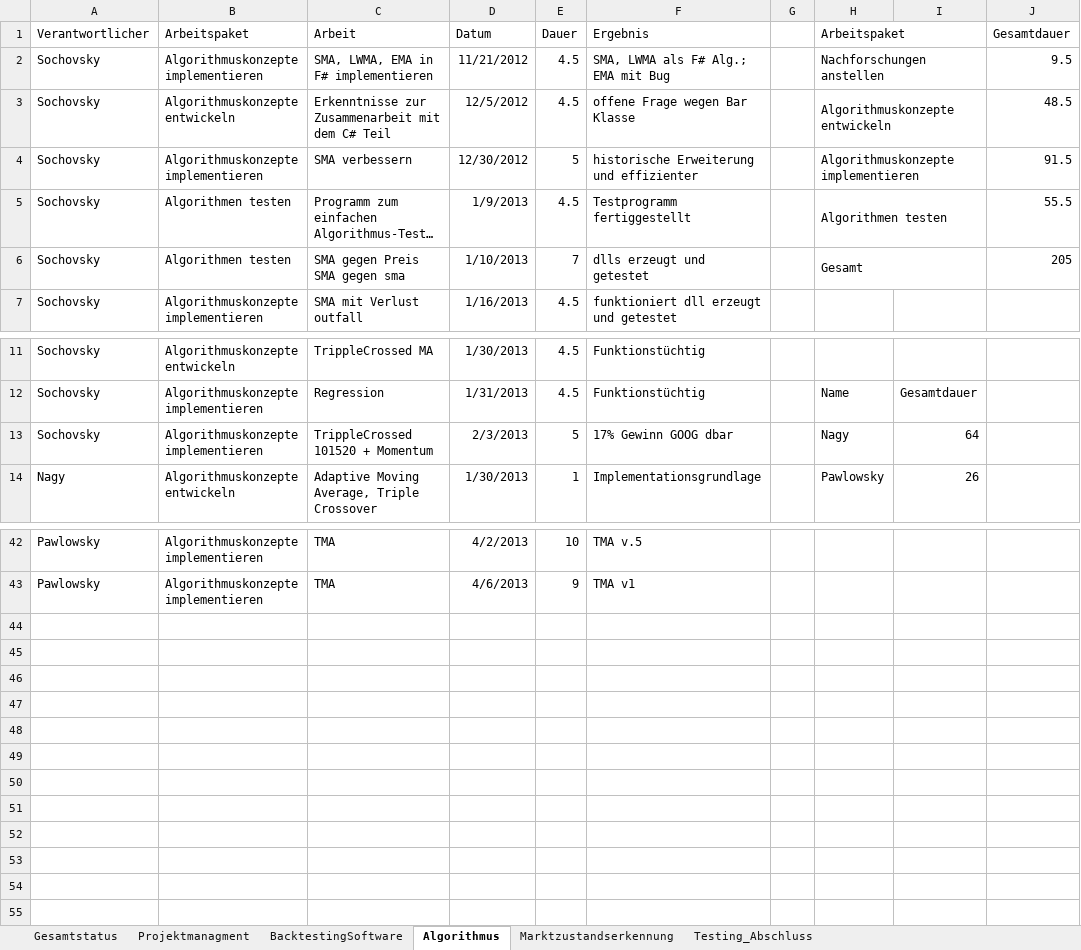
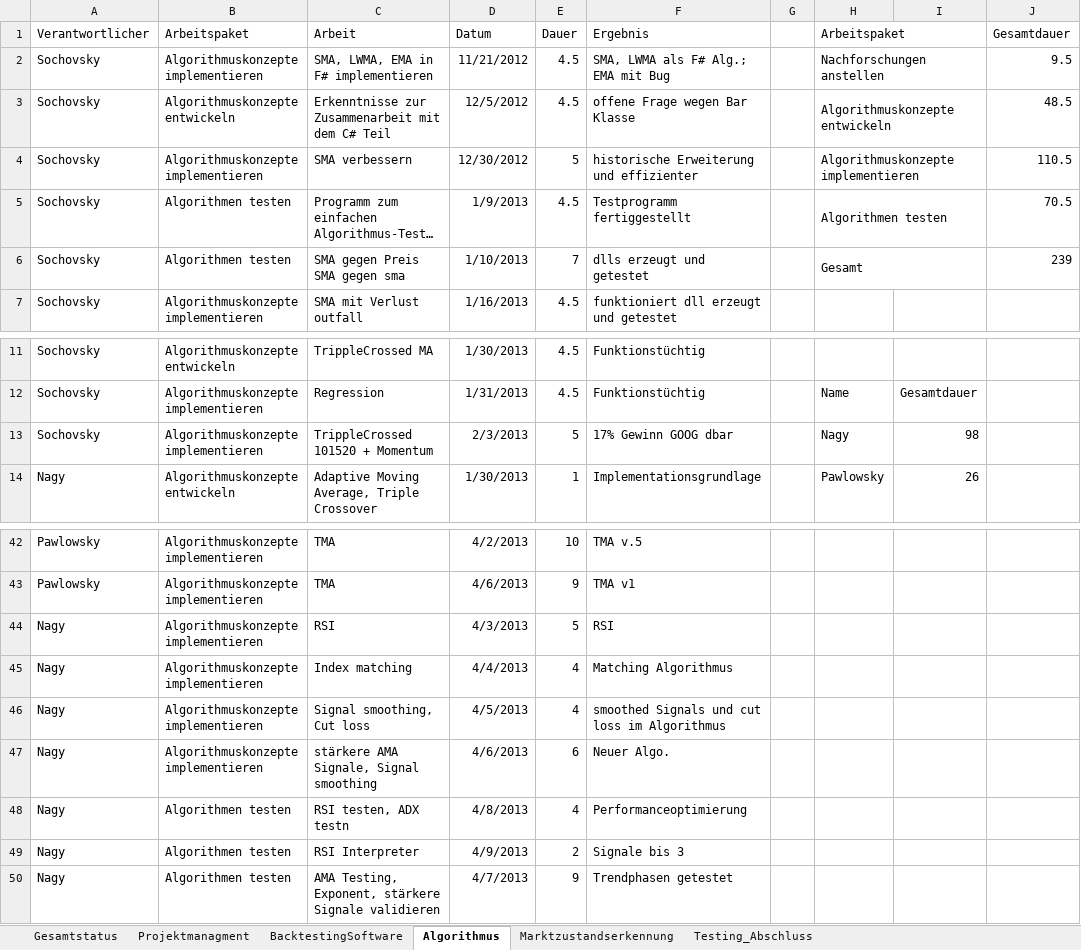
Before and after one commit to gabpaw987/Noctua, an Excel workbook: Dokumentation/Noctua_Zeitaufzeichnung.xlsx, sheet Algorithmus, drawn as a sheet; only a part is shown, gaps mark what is left out; long unchanged cells end in …; values as stored, in another font and other column widths than the file's, no borders; the diff names each change by its address in the sheet, - before the commit and + after, or states it on an @@ line.

```diff
--- a/Dokumentation/Noctua_Zeitaufzeichnung.xlsx (sheet Algorithmus)
+++ b/Dokumentation/Noctua_Zeitaufzeichnung.xlsx (sheet Algorithmus)
-J4 (Gesamtdauer): 91.5
+J4 (Gesamtdauer): 110.5
-J5 (Gesamtdauer): 55.5
+J5 (Gesamtdauer): 70.5
-J6 (Gesamtdauer): 205
+J6 (Gesamtdauer): 239
-I13: 64
+I13: 98
+row 44: Nagy | Algorithmuskonzepte implementieren | RSI | 4/3/2013 | 5 | RSI
+row 45: Nagy | Algorithmuskonzepte implementieren | Index matching | 4/4/2013 | 4 | Matching Algorithmus
+row 46: Nagy | Algorithmuskonzepte implementieren | Signal smoothing, Cut loss | 4/5/2013 | 4 | smoothed Signals und cut loss im Algorithmus
+row 47: Nagy | Algorithmuskonzepte implementieren | stärkere AMA Signale, Signal smoothing | 4/6/2013 | 6 | Neuer Algo.
+row 48: Nagy | Algorithmen testen | RSI testen, ADX testn | 4/8/2013 | 4 | Performanceoptimierung
+row 49: Nagy | Algorithmen testen | RSI Interpreter | 4/9/2013 | 2 | Signale bis 3
+row 50: Nagy | Algorithmen testen | AMA Testing, Exponent, stärkere Signale validieren | 4/7/2013 | 9 | Trendphasen getestet
```
Also changed, not shown: sheet Gesamtstatus, sheet Marktzustandserkennung, sheet Testing_Abschluss, sheet BacktestingSoftware, sheet Projektmanagment, charts or pictures, 1 other file.
